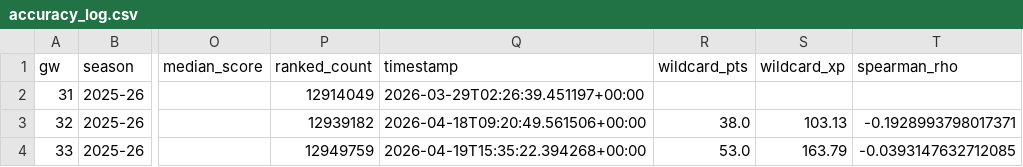
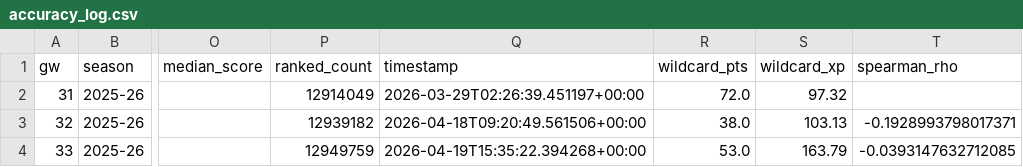
Before and after one commit to Sourav27/fpl-assistant, a CSV file: results/accuracy_log.csv, drawn as a sheet; only a part is shown, gaps mark what is left out; the diff names each change by its address in the sheet, - before the commit and + after, or states it on an @@ line.

Commit message:
chore: backfill gw31 wildcard_pts=72 from live API; regenerate charts

```diff
--- a/results/accuracy_log.csv
+++ b/results/accuracy_log.csv
-R2 (wildcard_pts): (empty)
+R2 (wildcard_pts): 72.0
-S2 (wildcard_xp): (empty)
+S2 (wildcard_xp): 97.32
```
Also changed, not shown: 2 other files.
